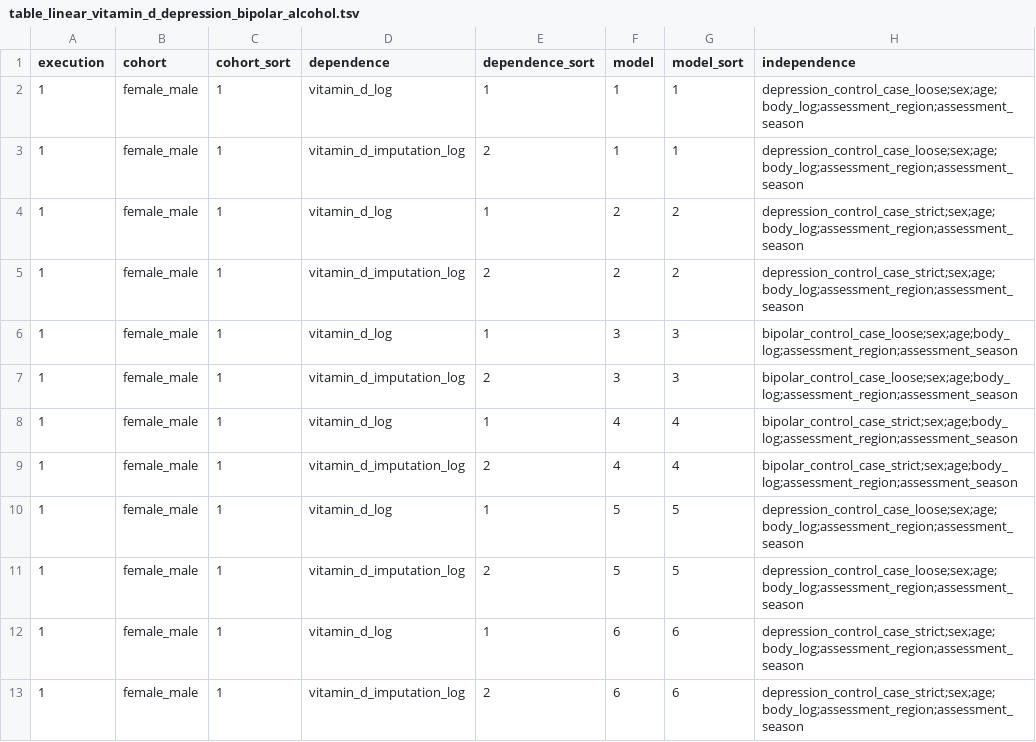
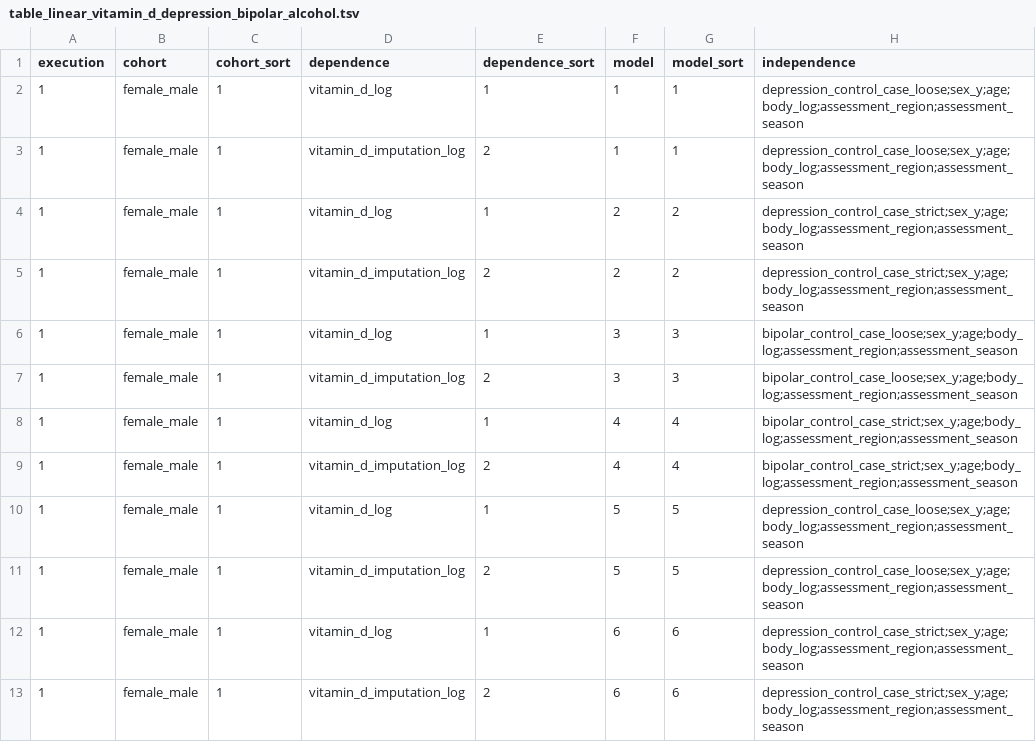
Before and after one commit to tcameronwaller/uk_biobank, a TSV file: parameters/regression_cohorts_models/table_linear_vitamin_d_depression_bipolar_alcohol.tsv, drawn as a sheet.

```diff
--- a/parameters/regression_cohorts_models/table_linear_vitamin_d_depression_bipolar_alcohol.tsv
+++ b/parameters/regression_cohorts_models/table_linear_vitamin_d_depression_bipolar_alcohol.tsv
@@ -1,13 +1,13 @@
 execution	cohort	cohort_sort	dependence	dependence_sort	model	model_sort	independence
-1	female_male	1	vitamin_d_log	1	1	1	depression_control_case_loose;sex;age;body_log;assessment_region;assessment_season
-1	female_male	1	vitamin_d_imputation_log	2	1	1	depression_control_case_loose;sex;age;body_log;assessment_region;assessment_season
-1	female_male	1	vitamin_d_log	1	2	2	depression_control_case_strict;sex;age;body_log;assessment_region;assessment_season
-1	female_male	1	vitamin_d_imputation_log	2	2	2	depression_control_case_strict;sex;age;body_log;assessment_region;assessment_season
-1	female_male	1	vitamin_d_log	1	3	3	bipolar_control_case_loose;sex;age;body_log;assessment_region;assessment_season
-1	female_male	1	vitamin_d_imputation_log	2	3	3	bipolar_control_case_loose;sex;age;body_log;assessment_region;assessment_season
-1	female_male	1	vitamin_d_log	1	4	4	bipolar_control_case_strict;sex;age;body_log;assessment_region;assessment_season
-1	female_male	1	vitamin_d_imputation_log	2	4	4	bipolar_control_case_strict;sex;age;body_log;assessment_region;assessment_season
-1	female_male	1	vitamin_d_log	1	5	5	depression_control_case_loose;sex;age;body_log;assessment_region;assessment_season
-1	female_male	1	vitamin_d_imputation_log	2	5	5	depression_control_case_loose;sex;age;body_log;assessment_region;assessment_season
-1	female_male	1	vitamin_d_log	1	6	6	depression_control_case_strict;sex;age;body_log;assessment_region;assessment_season
-1	female_male	1	vitamin_d_imputation_log	2	6	6	depression_control_case_strict;sex;age;body_log;assessment_region;assessment_season
+1	female_male	1	vitamin_d_log	1	1	1	depression_control_case_loose;sex_y;age;body_log;assessment_region;assessment_season
+1	female_male	1	vitamin_d_imputation_log	2	1	1	depression_control_case_loose;sex_y;age;body_log;assessment_region;assessment_season
+1	female_male	1	vitamin_d_log	1	2	2	depression_control_case_strict;sex_y;age;body_log;assessment_region;assessment_season
+1	female_male	1	vitamin_d_imputation_log	2	2	2	depression_control_case_strict;sex_y;age;body_log;assessment_region;assessment_season
+1	female_male	1	vitamin_d_log	1	3	3	bipolar_control_case_loose;sex_y;age;body_log;assessment_region;assessment_season
+1	female_male	1	vitamin_d_imputation_log	2	3	3	bipolar_control_case_loose;sex_y;age;body_log;assessment_region;assessment_season
+1	female_male	1	vitamin_d_log	1	4	4	bipolar_control_case_strict;sex_y;age;body_log;assessment_region;assessment_season
+1	female_male	1	vitamin_d_imputation_log	2	4	4	bipolar_control_case_strict;sex_y;age;body_log;assessment_region;assessment_season
+1	female_male	1	vitamin_d_log	1	5	5	depression_control_case_loose;sex_y;age;body_log;assessment_region;assessment_season
+1	female_male	1	vitamin_d_imputation_log	2	5	5	depression_control_case_loose;sex_y;age;body_log;assessment_region;assessment_season
+1	female_male	1	vitamin_d_log	1	6	6	depression_control_case_strict;sex_y;age;body_log;assessment_region;assessment_season
+1	female_male	1	vitamin_d_imputation_log	2	6	6	depression_control_case_strict;sex_y;age;body_log;assessment_region;assessment_season
```
Also changed, not shown: parameters/regression_cohorts_models/table_linear_vitamin_d_sex_age_body.tsv.
